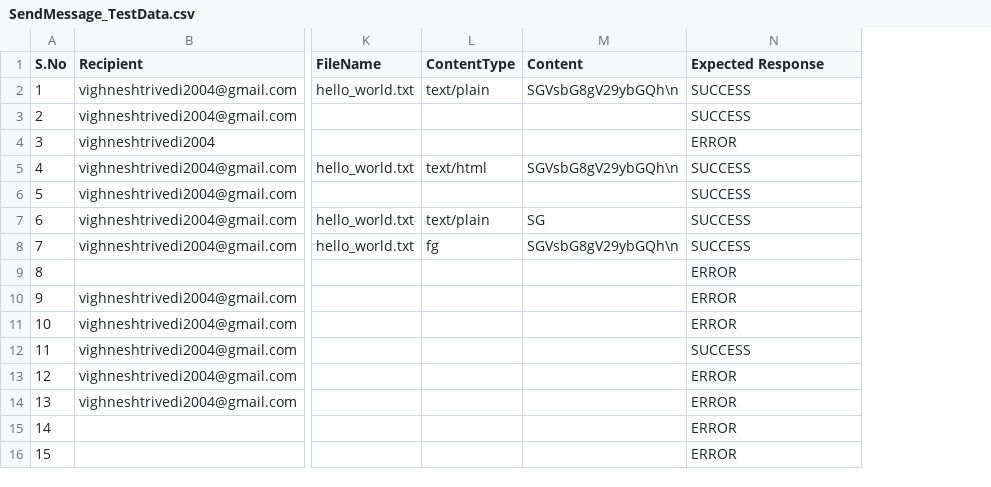
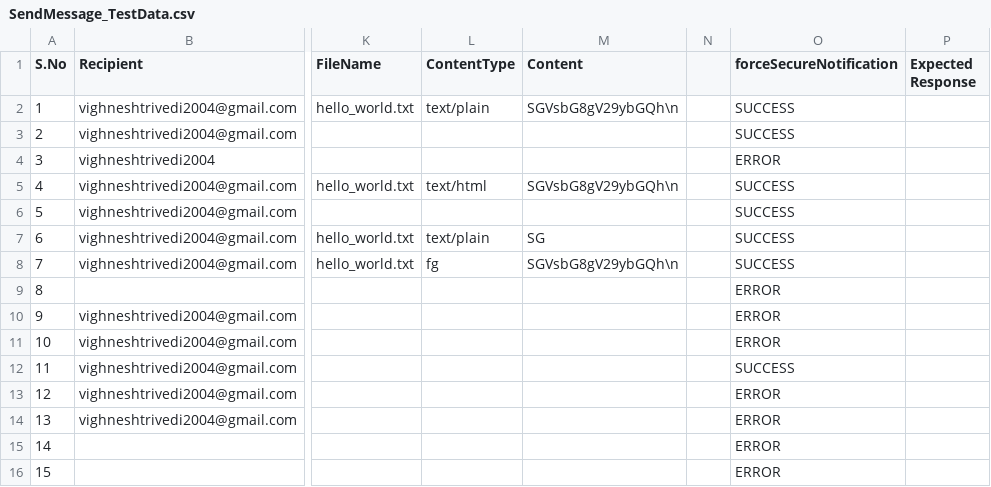
Before and after one commit to Paubox/paubox-csharp, a CSV file: Paubox_Csharp/UnitTestProject/SendMessage_TestData.csv, drawn as a sheet; only a part is shown, gaps mark what is left out; addresses are those after the commit; the diff names each change by its address in the sheet, - before the commit and + after, or states it on an @@ line.

Commit message:
forceSecureNotification

```diff
--- a/Paubox_Csharp/UnitTestProject/SendMessage_TestData.csv
+++ b/Paubox_Csharp/UnitTestProject/SendMessage_TestData.csv
+column N, empty
+column P (Expected Response), empty
-O1: Expected Response
+O1: forceSecureNotification
```
Also changed, not shown: 3 other files.
